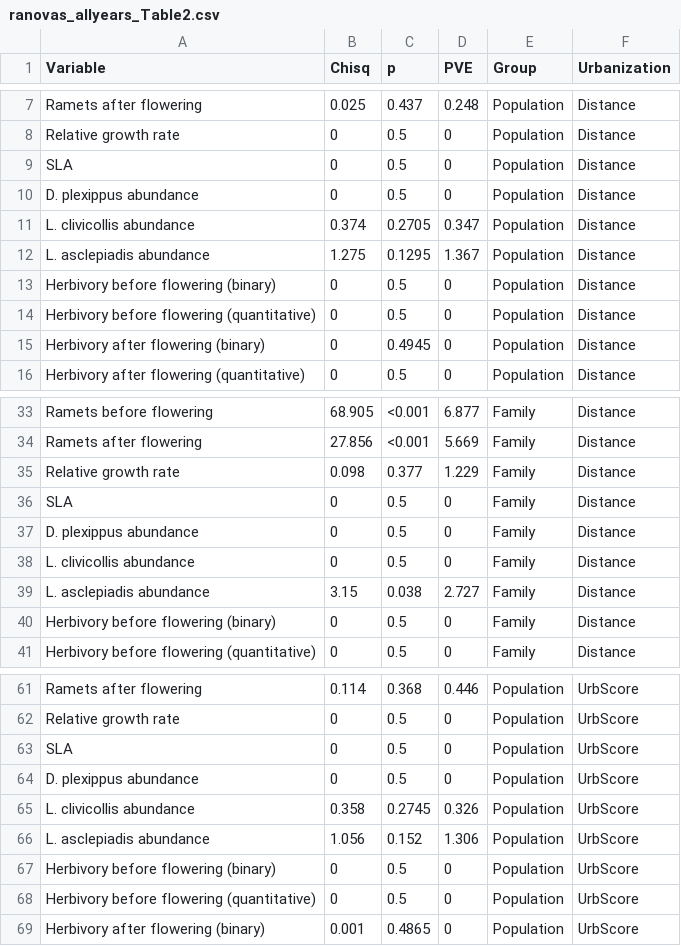
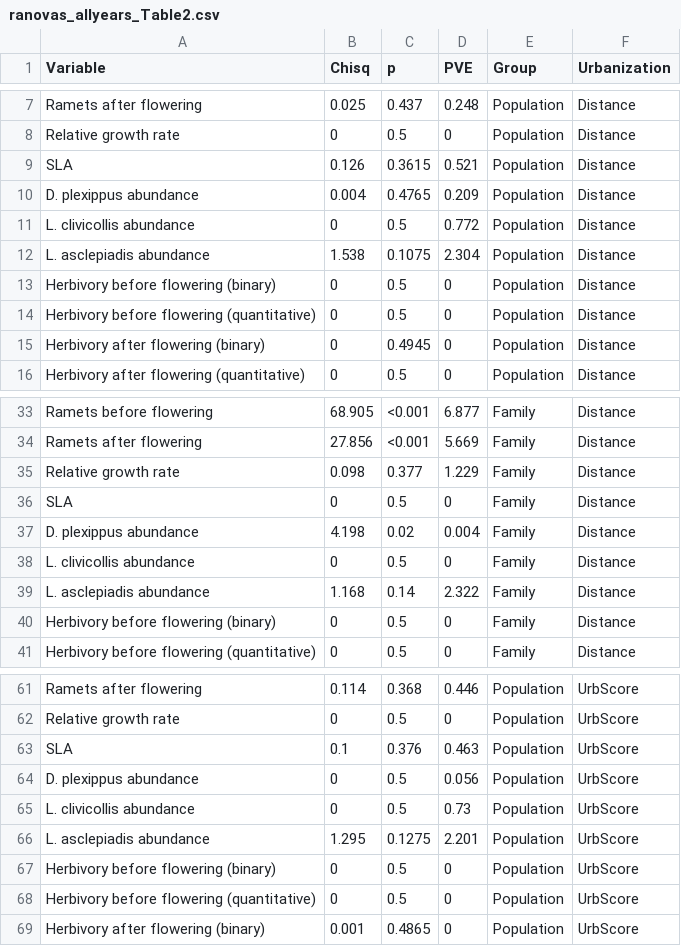
Before and after one commit to sbreitbart/urban_genetic_divergence, a CSV file: Figures_Tables/ranova_PVE/ranovas_allyears_Table2.csv, drawn as a sheet; only a part is shown, gaps mark what is left out; the diff covers the shown part only.

```diff
--- a/Figures_Tables/ranova_PVE/ranovas_allyears_Table2.csv
+++ b/Figures_Tables/ranova_PVE/ranovas_allyears_Table2.csv
@@ -8,6 +8,6 @@ Ramets after flowering,0.025,0.437,0.248,Population,Distance
 Relative growth rate,0,0.5,0,Population,Distance
-SLA,0,0.5,0,Population,Distance
-D. plexippus abundance,0,0.5,0,Population,Distance
-L. clivicollis abundance,0.374,0.2705,0.347,Population,Distance
-L. asclepiadis abundance,1.275,0.1295,1.367,Population,Distance
+SLA,0.126,0.3615,0.521,Population,Distance
+D. plexippus abundance,0.004,0.4765,0.209,Population,Distance
+L. clivicollis abundance,0,0.5,0.772,Population,Distance
+L. asclepiadis abundance,1.538,0.1075,2.304,Population,Distance
 Herbivory before flowering (binary),0,0.5,0,Population,Distance
@@ -36,5 +36,5 @@ Relative growth rate,0.098,0.377,1.229,Family,Distance
 SLA,0,0.5,0,Family,Distance
-D. plexippus abundance,0,0.5,0,Family,Distance
+D. plexippus abundance,4.198,0.02,0.004,Family,Distance
 L. clivicollis abundance,0,0.5,0,Family,Distance
-L. asclepiadis abundance,3.15,0.038,2.727,Family,Distance
+L. asclepiadis abundance,1.168,0.14,2.322,Family,Distance
 Herbivory before flowering (binary),0,0.5,0,Family,Distance
@@ -62,6 +62,6 @@ Ramets after flowering,0.114,0.368,0.446,Population,UrbScore
 Relative growth rate,0,0.5,0,Population,UrbScore
-SLA,0,0.5,0,Population,UrbScore
-D. plexippus abundance,0,0.5,0,Population,UrbScore
-L. clivicollis abundance,0.358,0.2745,0.326,Population,UrbScore
-L. asclepiadis abundance,1.056,0.152,1.306,Population,UrbScore
+SLA,0.1,0.376,0.463,Population,UrbScore
+D. plexippus abundance,0,0.5,0.056,Population,UrbScore
+L. clivicollis abundance,0,0.5,0.73,Population,UrbScore
+L. asclepiadis abundance,1.295,0.1275,2.201,Population,UrbScore
 Herbivory before flowering (binary),0,0.5,0,Population,UrbScore
```
Also changed, not shown: 6 edited cells elsewhere in this file, Figures_Tables/ranova_PVE/ranovas_allyears_Table1.csv, Figures_Tables/ranova_PVE/ranovas_allyears_transects_Table1.csv, 27 other files.
